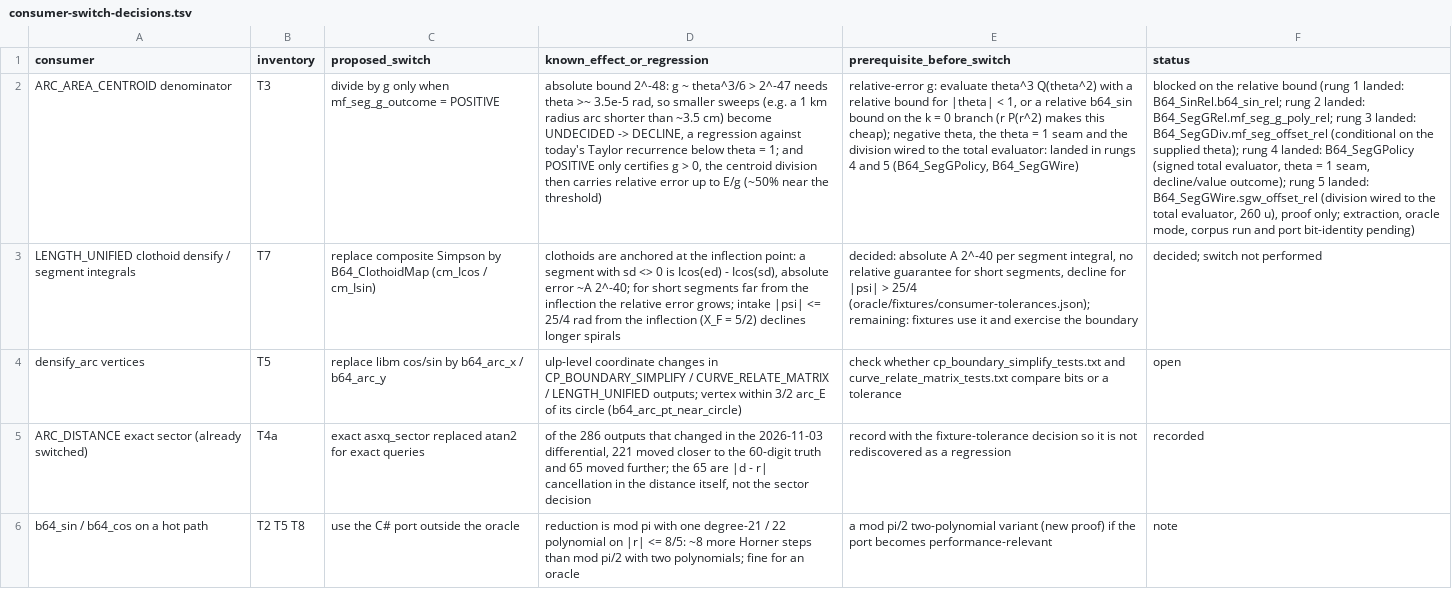
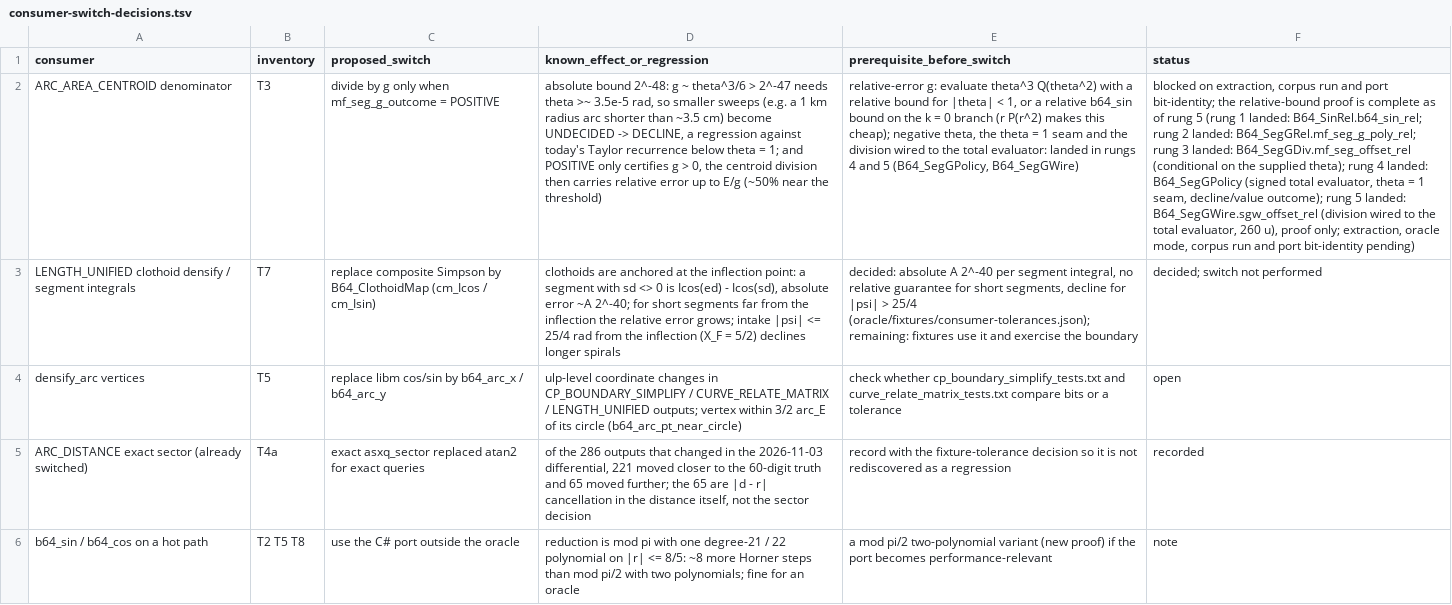
Before and after one commit to grootstebozewolf/NetTopologySuite.Proofs, a TSV file: docs/consumer-switch-decisions.tsv, drawn as a sheet; the diff names each change by its address in the sheet, - before the commit and + after, or states it on an @@ line.

```diff
--- a/docs/consumer-switch-decisions.tsv
+++ b/docs/consumer-switch-decisions.tsv
-F2 (status): blocked on the relative bound (rung 1…
+F2 (status): blocked on extraction, corpus run and port bit-identity; the relative-bound proof is complete as of rung 5 (rung 1…
```
Also changed, not shown: 2 other files.
